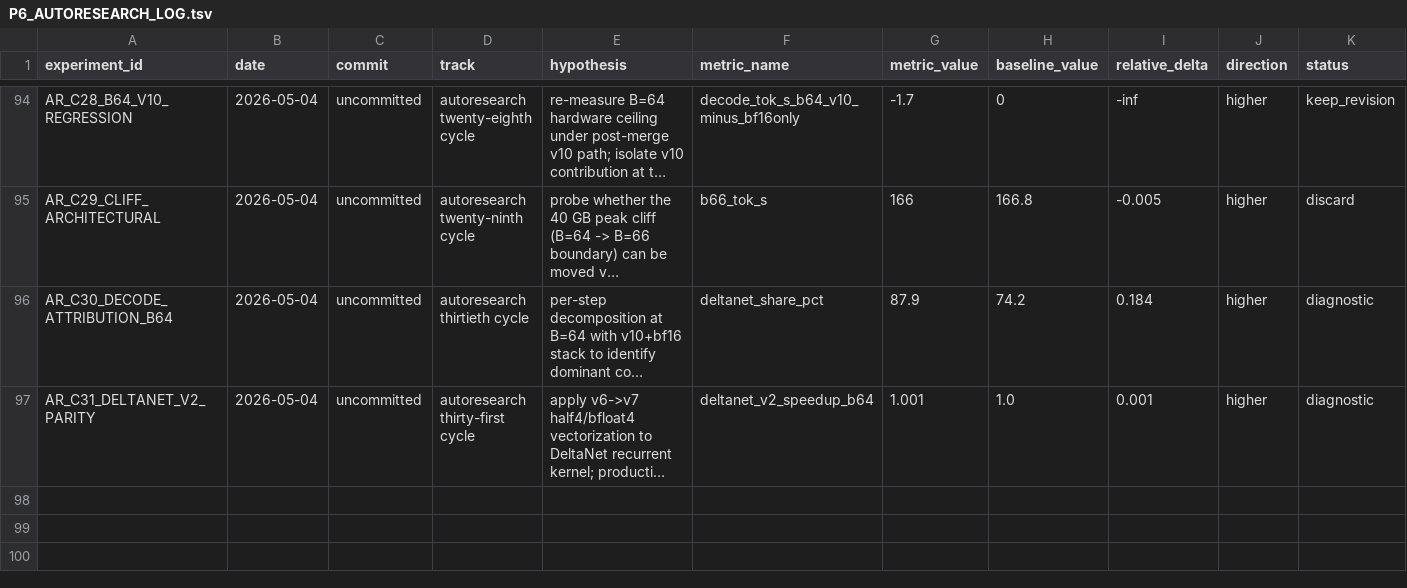
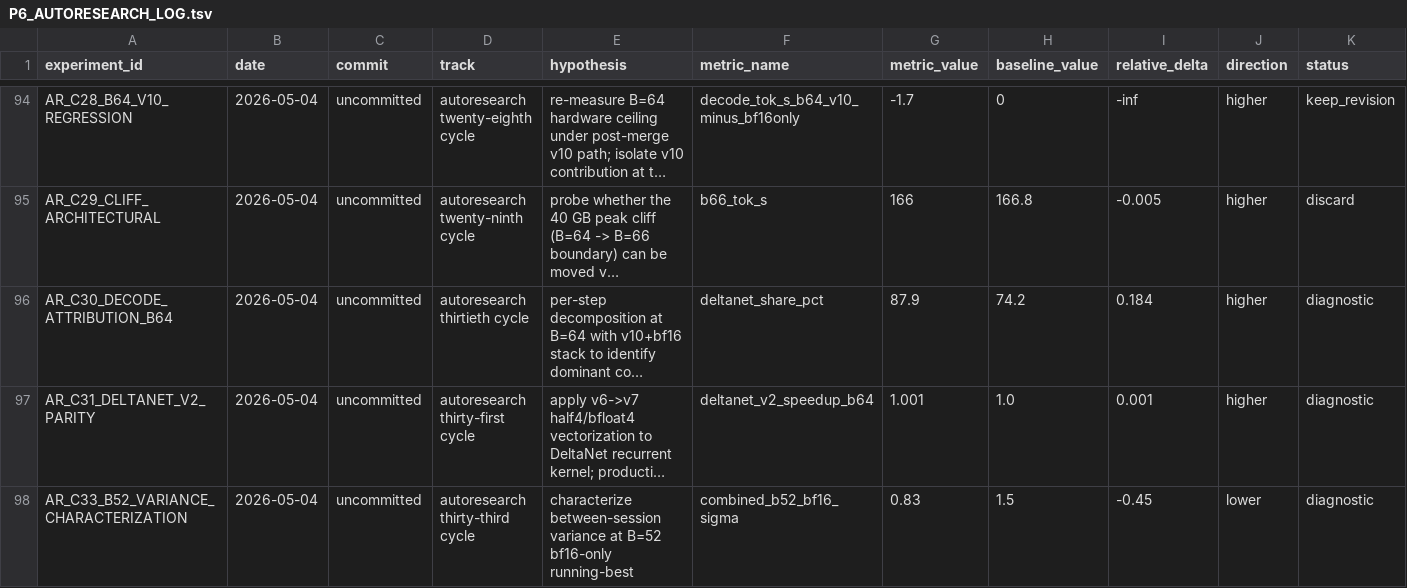
Before and after one commit to Ivis4ml/silica-mlx, a TSV file: plans/P6_AUTORESEARCH_LOG.tsv, drawn as a sheet; only a part is shown, gaps mark what is left out; long unchanged cells end in …; rows hold the shown columns only; the diff names each change by its address in the sheet, - before the commit and + after, or states it on an @@ line.

```diff
--- a/plans/P6_AUTORESEARCH_LOG.tsv
+++ b/plans/P6_AUTORESEARCH_LOG.tsv
+row 98: AR_C33_B52_VARIANCE_CHARACTERIZATION | 2026-05-04 | uncommitted | autoresearch thirty-third cycle | characterize between-session variance at B=52 bf16-only running-best | combined_b52_bf16_sigma | 0.83 | 1.5 | -0.45 | lower | diagnostic
```
Also changed, not shown: 1 other file.
